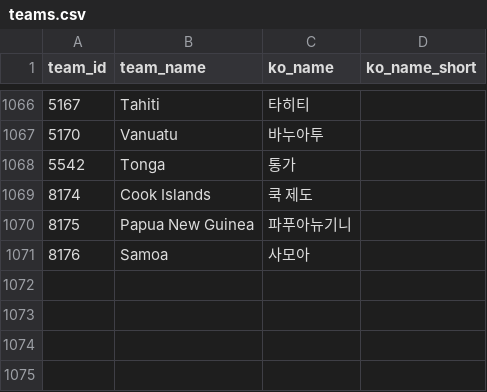
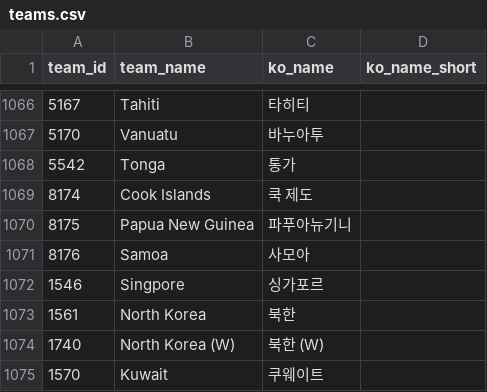
Before and after one commit to bgh1234554/football-obs-backend, a CSV file: src/main/resources/data/teams.csv, drawn as a sheet; only a part is shown, gaps mark what is left out; the diff names each change by its address in the sheet, - before the commit and + after, or states it on an @@ line.

```diff
--- a/src/main/resources/data/teams.csv
+++ b/src/main/resources/data/teams.csv
+row 1072: 1546 | Singpore | 싱가포르
+row 1073: 1561 | North Korea | 북한
+row 1074: 1740 | North Korea (W) | 북한 (W)
+row 1075: 1570 | Kuwait | 쿠웨이트
```
Also changed, not shown: 1 other file.
